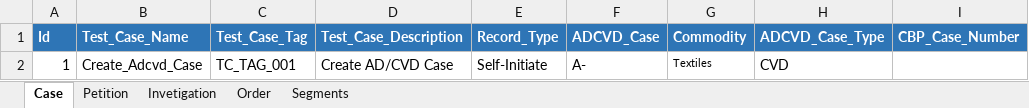
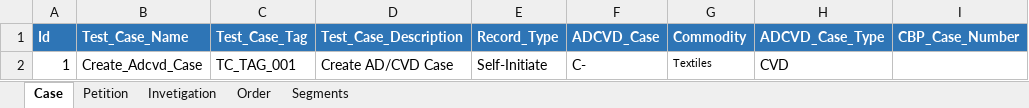
Before and after one commit to InternationalTradeAdministration/automation, an Excel workbook: ADCVD_SCRIPT/input_data/datapool/adcvd_datapool.xlsx, sheet Case, drawn as a sheet; only a part is shown; values as stored, in another font and other column widths than the file's, no borders; the diff names each change by its address in the sheet, - before the commit and + after, or states it on an @@ line.

```diff
--- a/ADCVD_SCRIPT/input_data/datapool/adcvd_datapool.xlsx (sheet Case)
+++ b/ADCVD_SCRIPT/input_data/datapool/adcvd_datapool.xlsx (sheet Case)
-F2 (ADCVD_Case): A-
+F2 (ADCVD_Case): C-
```
Also changed, not shown: ADCVD_REGRESSION/input_data/datapool/adcvd_datapool.xlsx, ADCVD_REGRESSION/input_data/script/gui_map.xlsx, 40 other files.
